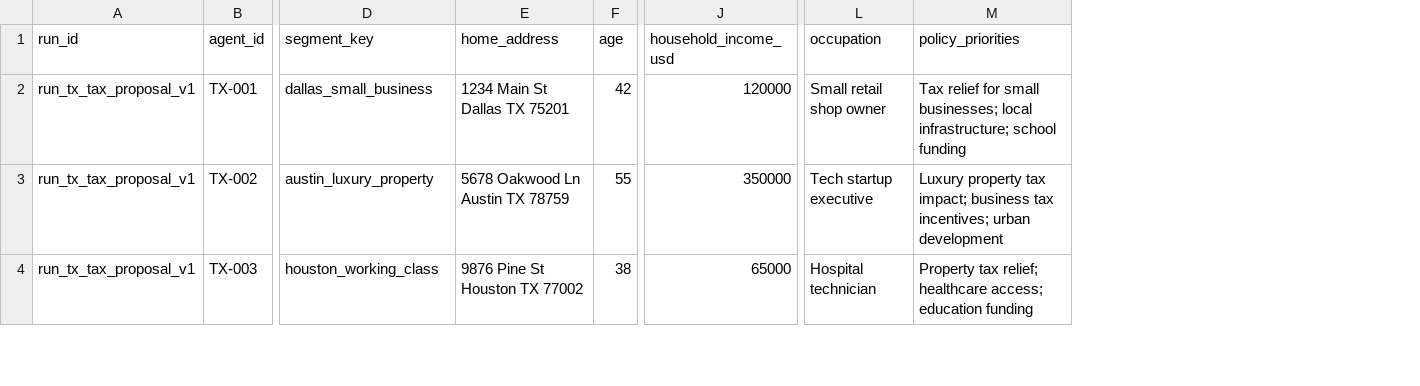
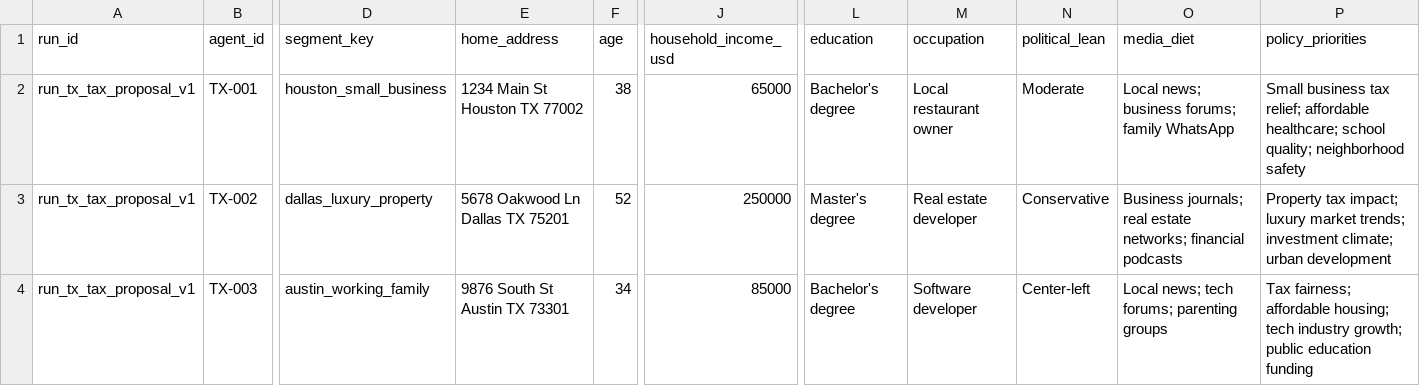
Before and after one commit to aryan-cs/matrix, a CSV file: backend-test/agents.csv, drawn as a sheet; only a part is shown, gaps mark what is left out; addresses are those after the commit; the diff covers the shown part only; the diff names each change by its address in the sheet, - before the commit and + after, or states it on an @@ line.

```diff
--- a/backend-test/agents.csv
+++ b/backend-test/agents.csv
+column L (education), rows 2-4: Bachelor's degree | Master's degree | Bachelor's degree
+column N (political_lean), rows 2-4: Moderate | Conservative | Center-left
+column O (media_diet), rows 2-4: Local news; business forums; family WhatsApp | Business journals; real estate networks; financial podcasts | Local news; tech forums; parenting groups
-D2 (segment_key): dallas_small_business
+D2 (segment_key): houston_small_business
-E2 (home_address): 1234 Main St Dallas TX 75201
+E2 (home_address): 1234 Main St Houston TX 77002
-F2 (age): 42
+F2 (age): 38
-J2 (household_income_usd): 120000
+J2 (household_income_usd): 65000
-M2 (occupation): Small retail shop owner
+M2 (occupation): Local restaurant owner
-P2 (policy_priorities): Tax relief for small businesses; local infrastructure; school funding
+P2 (policy_priorities): Small business tax relief; affordable healthcare; school quality; neighborhood safety
-D3 (segment_key): austin_luxury_property
+D3 (segment_key): dallas_luxury_property
-E3 (home_address): 5678 Oakwood Ln Austin TX 78759
+E3 (home_address): 5678 Oakwood Ln Dallas TX 75201
-F3 (age): 55
+F3 (age): 52
-J3 (household_income_usd): 350000
+J3 (household_income_usd): 250000
-M3 (occupation): Tech startup executive
+M3 (occupation): Real estate developer
-P3 (policy_priorities): Luxury property tax impact; business tax incentives; urban development
+P3 (policy_priorities): Property tax impact; luxury market trends; investment climate; urban development
-D4 (segment_key): houston_working_class
+D4 (segment_key): austin_working_family
-E4 (home_address): 9876 Pine St Houston TX 77002
+E4 (home_address): 9876 South St Austin TX 73301
-F4 (age): 38
+F4 (age): 34
-J4 (household_income_usd): 65000
+J4 (household_income_usd): 85000
-M4 (occupation): Hospital technician
+M4 (occupation): Software developer
-P4 (policy_priorities): Property tax relief; healthcare access; education funding
+P4 (policy_priorities): Tax fairness; affordable housing; tech industry growth; public education funding
```
Also changed, not shown: 35 edited cells elsewhere in this file, 12 other files.
